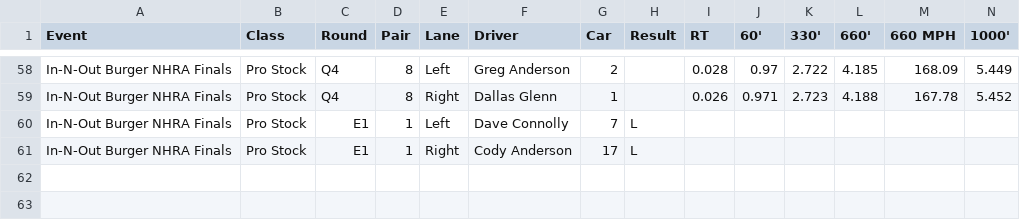
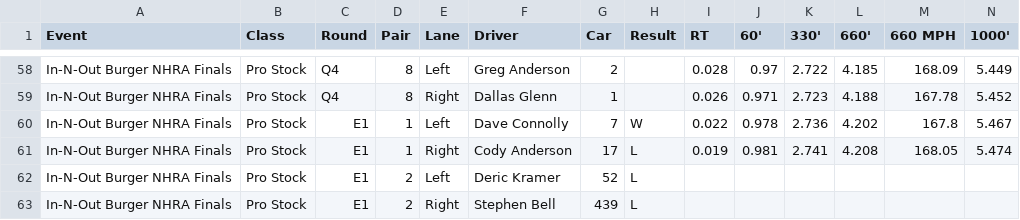
Before and after one commit to wes-buck/di-incrementals, a CSV file: events/2026-nhra-finals/pro-stock/DI-Incrementals-2026-nhra-finals-pro-stock.csv, drawn as a sheet; only a part is shown, gaps mark what is left out; addresses are those after the commit; rows hold the shown columns only; the diff names each change by its address in the sheet, - before the commit and + after, or states it on an @@ line.

Commit message:
Update: In-N-Out Burger NHRA Finals | Top Fuel Q1,Q2,Q3,E1; Funny Car Q1,Q2,Q3,E1; Pro Stock Q1,Q2,Q3,Q4,E1; Pro Stock Motorcycle Q1,Q2,Q3,Q4,E1

```diff
--- a/events/2026-nhra-finals/pro-stock/DI-Incrementals-2026-nhra-finals-pro-stock.csv
+++ b/events/2026-nhra-finals/pro-stock/DI-Incrementals-2026-nhra-finals-pro-stock.csv
+row 60: In-N-Out Burger NHRA Finals | Pro Stock | E1 | 1 | Left | Dave Connolly | 7 | W | 0.022 | 0.978 | 2.736 | 4.202 | 167.8 | 5.467
+row 61: In-N-Out Burger NHRA Finals | Pro Stock | E1 | 1 | Right | Cody Anderson | 17 | L | 0.019 | 0.981 | 2.741 | 4.208 | 168.05 | 5.474
-D62:D63 (Pair): 1
+D62:D63 (Pair): 2
-F62 (Driver): Dave Connolly
+F62 (Driver): Deric Kramer
-G62 (Car): 7
+G62 (Car): 52
-F63 (Driver): Cody Anderson
+F63 (Driver): Stephen Bell
-G63 (Car): 17
+G63 (Car): 439
```
Also changed, not shown: pro-stock/DI-Incrementals-2026-nhra-finals-pro-stock.csv, 13 other files.
